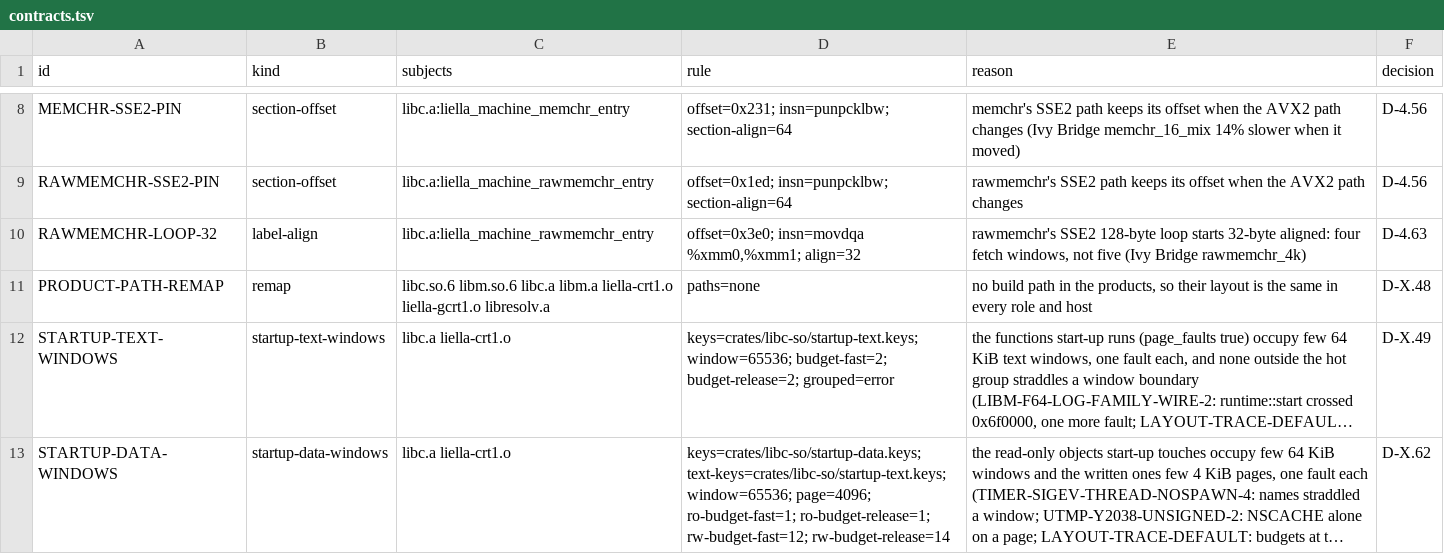
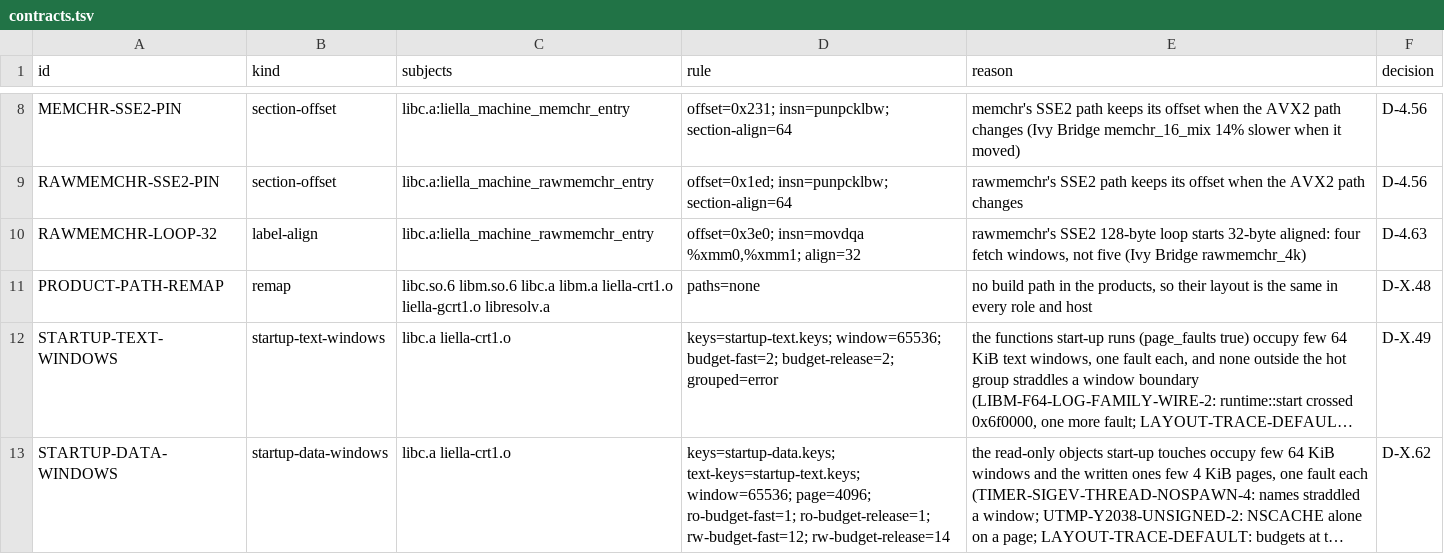
Before and after one commit to duskglow/liella, a TSV file: layout/contracts.tsv, drawn as a sheet; only a part is shown, gaps mark what is left out; long unchanged cells end in …; the diff names each change by its address in the sheet, - before the commit and + after, or states it on an @@ line.

```diff
--- a/layout/contracts.tsv
+++ b/layout/contracts.tsv
-D12 (rule): keys=crates/libc-so/startup-text.keys; window=65536; budget-fast=2;…
+D12 (rule): keys=startup-text.keys; window=65536; budget-fast=2;…
-D13 (rule): keys=crates/libc-so/startup-data.keys; text-keys=crates/libc-so/startup-text.keys; window=65536; page=4096;…
+D13 (rule): keys=startup-data.keys; text-keys=startup-text.keys; window=65536; page=4096;…
```
Also changed, not shown: 19 other files.
